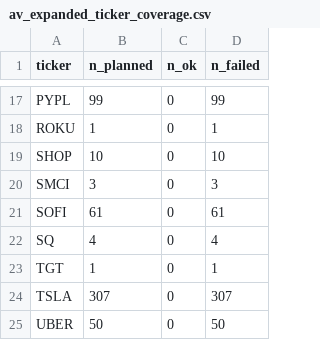
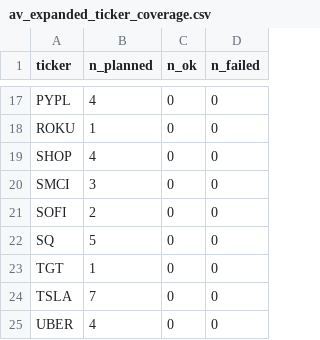
Before and after one commit to Scott-Switzer/finfluencer-alpha, a CSV file: data/exports/final_paper_package_v2_expanded/news_alpha_vantage_expanded/av_expanded_ticker_coverage.csv, drawn as a sheet; only a part is shown, gaps mark what is left out; the diff covers the shown part only; the diff names each change by its address in the sheet, - before the commit and + after, or states it on an @@ line.

```diff
--- a/data/exports/final_paper_package_v2_expanded/news_alpha_vantage_expanded/av_expanded_ticker_coverage.csv
+++ b/data/exports/final_paper_package_v2_expanded/news_alpha_vantage_expanded/av_expanded_ticker_coverage.csv
-B17 (n_planned): 99
+B17 (n_planned): 4
-D17 (n_failed): 99
+D17 (n_failed): 0
-D18 (n_failed): 1
+D18 (n_failed): 0
-B19 (n_planned): 10
+B19 (n_planned): 4
-D19 (n_failed): 10
+D19 (n_failed): 0
-D20 (n_failed): 3
+D20 (n_failed): 0
-B21 (n_planned): 61
+B21 (n_planned): 2
-D21 (n_failed): 61
+D21 (n_failed): 0
-B22 (n_planned): 4
+B22 (n_planned): 5
-D22 (n_failed): 4
+D22 (n_failed): 0
-D23 (n_failed): 1
+D23 (n_failed): 0
-B24 (n_planned): 307
+B24 (n_planned): 7
-D24 (n_failed): 307
+D24 (n_failed): 0
-B25 (n_planned): 50
+B25 (n_planned): 4
-D25 (n_failed): 50
+D25 (n_failed): 0
```
Also changed, not shown: 32 edited cells elsewhere in this file, data/exports/final_paper_package_v2_expanded/calendar_time_factor_regressions/01_calendar_time_hac_regressions.csv, data/exports/final_paper_package_v2_expanded/confounds_expanded/01_v2_master_confound_panel_expanded.csv, 20 other files.
